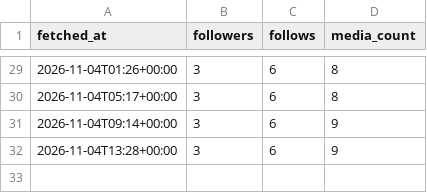
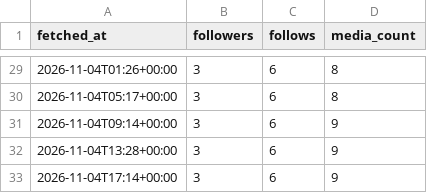
Before and after one commit to au-tax-content/content, a CSV file: stats/retained/account.csv, drawn as a sheet; only a part is shown, gaps mark what is left out.

Commit message:
Stats update

```diff
--- a/stats/retained/account.csv
+++ b/stats/retained/account.csv
@@ -32 +32,2 @@ fetched_at,followers,follows,media_count
 2026-11-04T13:28+00:00,3,6,9
+2026-11-04T17:14+00:00,3,6,9
```
Also changed, not shown: stats/returnpolicy/account.csv, 5 other files.
